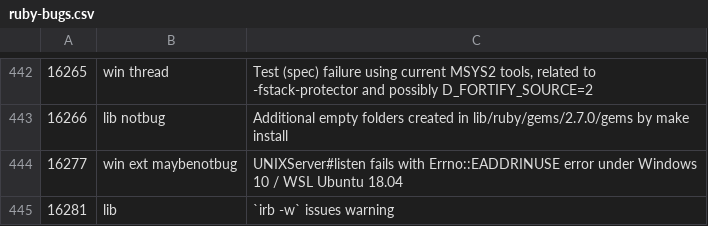
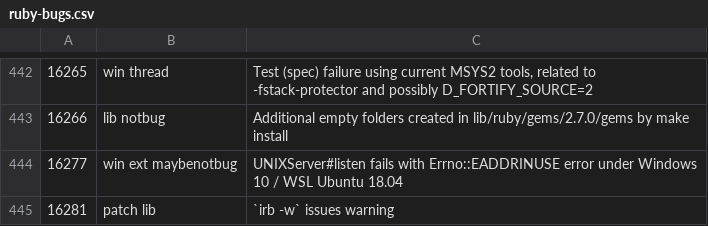
Before and after one commit to andrewdev35/tagged-ruby-bugs, a CSV file: ruby-bugs.csv, drawn as a sheet; only a part is shown, gaps mark what is left out.

Commit message:
Update bugs

```diff
--- a/ruby-bugs.csv
+++ b/ruby-bugs.csv
@@ -444,2 +444,2 @@
 16277,win ext maybenotbug,UNIXServer#listen fails with Errno::EADDRINUSE error under Windows 10 / WSL Ubuntu 18.04
-16281,lib,`irb -w` issues warning
+16281,patch lib,`irb -w` issues warning
```
